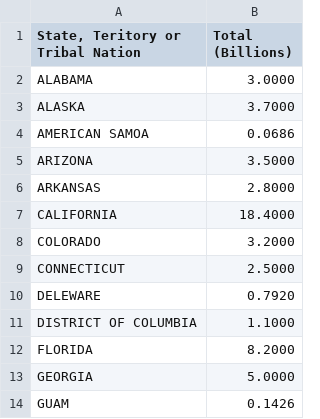
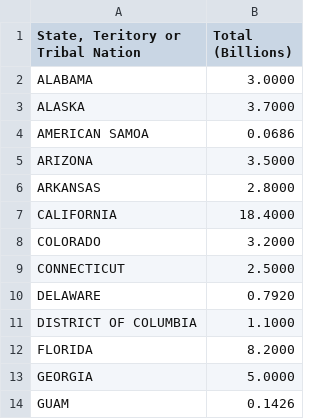
Before and after one commit to meiqing39/DATA-608, a CSV file: IIJA FUNDING AS OF MARCH 2023.csv, drawn as a sheet; only a part is shown.

Commit message:
Fix formatting issues in IIJA funding CSV

```diff
--- a/IIJA FUNDING AS OF MARCH 2023.csv
+++ b/IIJA FUNDING AS OF MARCH 2023.csv
@@ -9,3 +9,3 @@ COLORADO,3.2000
 CONNECTICUT,2.5000
-DELEWARE,0.7920
+DELAWARE,0.7920
 DISTRICT OF COLUMBIA,1.1000
```
